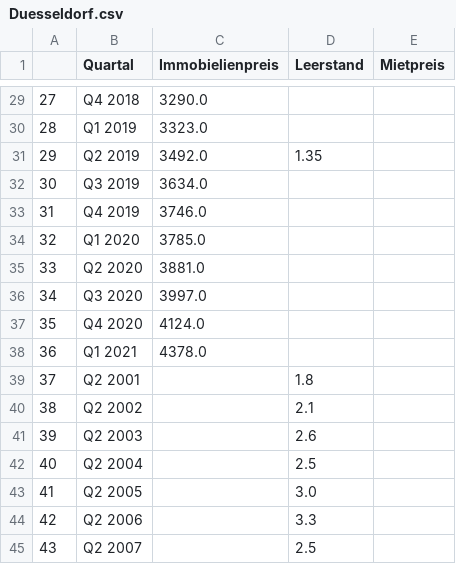
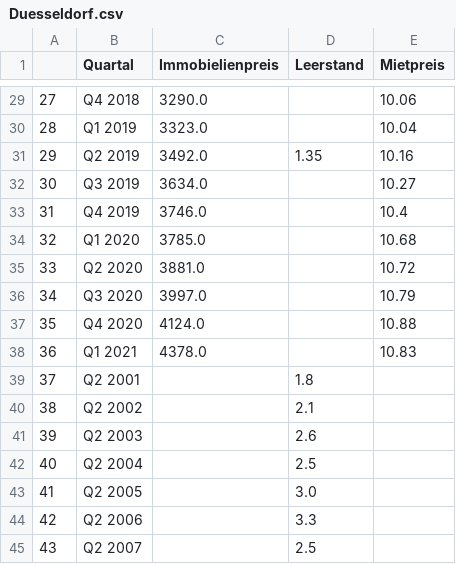
Before and after one commit to Cph2410/visualisierung_workshop, a CSV file: Projekt/visualisierung-projekt/src/assets/Data/Output/Duesseldorf.csv, drawn as a sheet; only a part is shown, gaps mark what is left out; the diff covers the shown part only.

```diff
--- a/Projekt/visualisierung-projekt/src/assets/Data/Output/Duesseldorf.csv
+++ b/Projekt/visualisierung-projekt/src/assets/Data/Output/Duesseldorf.csv
@@ -29,11 +29,11 @@
-27,Q4 2018,3290.0,,
-28,Q1 2019,3323.0,,
-29,Q2 2019,3492.0,1.35,
-30,Q3 2019,3634.0,,
-31,Q4 2019,3746.0,,
-32,Q1 2020,3785.0,,
-33,Q2 2020,3881.0,,
-34,Q3 2020,3997.0,,
-35,Q4 2020,4124.0,,
-36,Q1 2021,4378.0,,
+27,Q4 2018,3290.0,,10.06
+28,Q1 2019,3323.0,,10.04
+29,Q2 2019,3492.0,1.35,10.16
+30,Q3 2019,3634.0,,10.27
+31,Q4 2019,3746.0,,10.4
+32,Q1 2020,3785.0,,10.68
+33,Q2 2020,3881.0,,10.72
+34,Q3 2020,3997.0,,10.79
+35,Q4 2020,4124.0,,10.88
+36,Q1 2021,4378.0,,10.83
 37,Q2 2001,,1.8,
```
Also changed, not shown: 27 edited cells elsewhere in this file, Projekt/visualisierung-projekt/src/assets/Data/Output/Berlin.csv, 8 other files.
